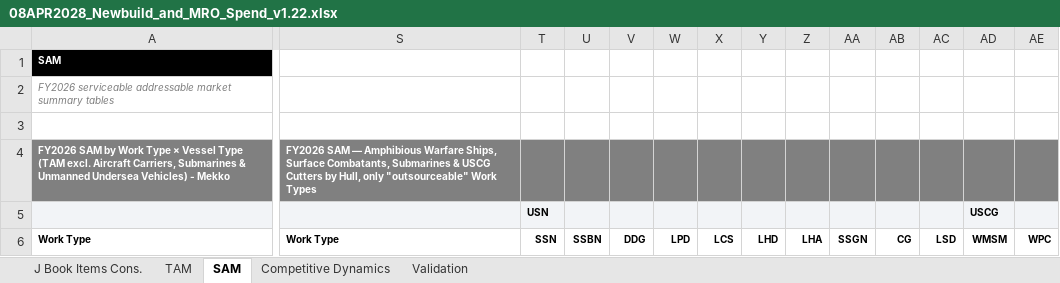
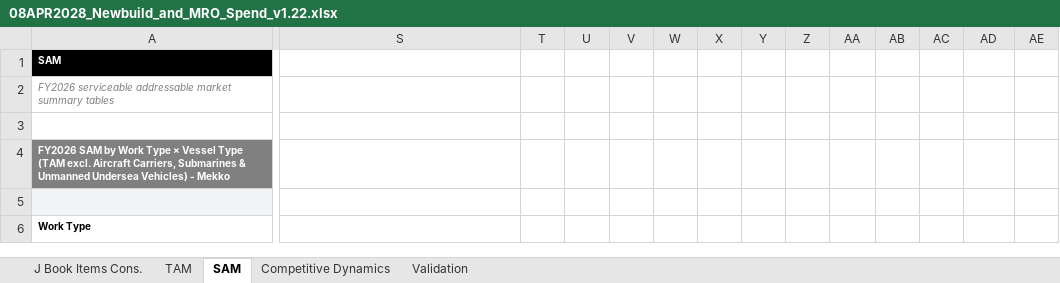
Before and after one commit to toole-brendan/buildco3, an Excel workbook: output/08APR2028_Newbuild_and_MRO_Spend_v1.22.xlsx, sheet SAM, drawn as a sheet; only a part is shown, gaps mark what is left out; values as stored, in another font and other column widths than the file's, no borders; the diff covers the shown part only; the diff names each change by its address in the sheet, - before the commit and + after, or states it on an @@ line.

```diff
--- a/output/08APR2028_Newbuild_and_MRO_Spend_v1.22.xlsx (sheet SAM)
+++ b/output/08APR2028_Newbuild_and_MRO_Spend_v1.22.xlsx (sheet SAM)
-S4: FY2026 SAM — Amphibious Warfare Ships, Surface Combatants, Submarines & USCG Cutters by Hull, only "outsourceable" Work Types
+S4: (empty)
-S4:AE4 fill: #808080
+S4:AE4 fill: none
-S5:AE5 fill: #F2F4F7
+S5:AE5 fill: none
-T5: USN
+T5: (empty)
-AD5: USCG
+AD5: (empty)
-S6: Work Type
+S6: (empty)
-T6: SSN
+T6: (empty)
-U6: SSBN
+U6: (empty)
-V6: DDG
+V6: (empty)
-W6: LPD
+W6: (empty)
-X6: LCS
+X6: (empty)
-Y6: LHD
+Y6: (empty)
-Z6: LHA
+Z6: (empty)
-AA6: SSGN
+AA6: (empty)
-AB6: CG
+AB6: (empty)
-AC6: LSD
+AC6: (empty)
-AD6: WMSM
+AD6: (empty)
-AE6: WPC
+AE6: (empty)
```
Also changed, not shown: 57 added rows, 106 edited cells and cell formats elsewhere in this sheet, sheet TAM, 25 other files.
